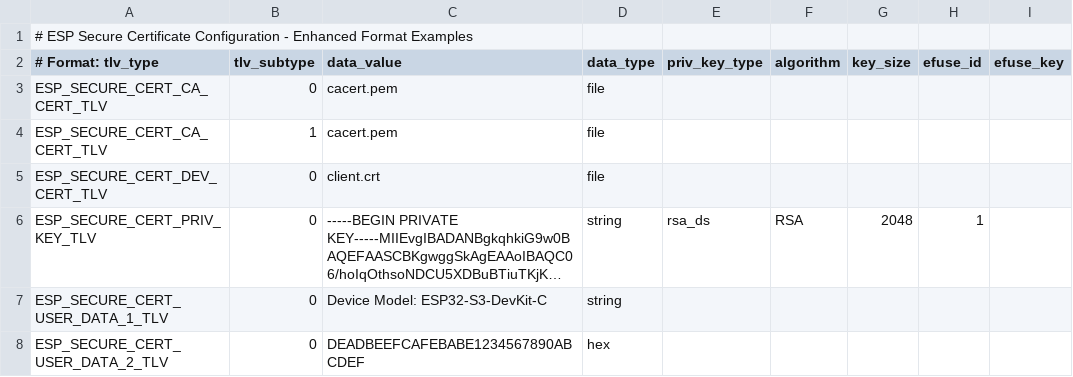
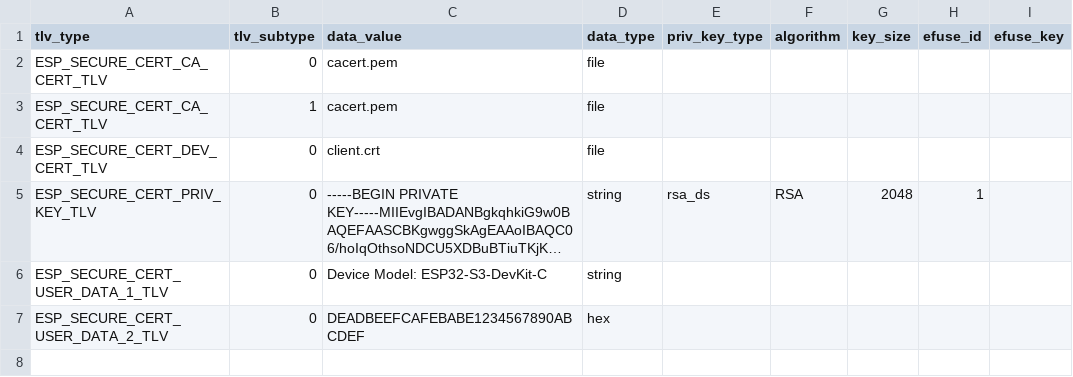
Before and after one commit to espressif/esp_secure_cert_mgr, a CSV file: examples/esp_secure_cert_app/esp_secure_cert_config_examples.csv, drawn as a sheet; long unchanged cells end in ….

Commit message:
feat(esp_secure_cert): Some validation checks and doc udpated
1. Resolved the docs fixes
2. Refactored some validation checks and comments

```diff
--- a/examples/esp_secure_cert_app/esp_secure_cert_config_examples.csv
+++ b/examples/esp_secure_cert_app/esp_secure_cert_config_examples.csv
@@ -1,3 +1,2 @@
-# ESP Secure Certificate Configuration - Enhanced Format Examples
-# Format: tlv_type,tlv_subtype,data_value,data_type,priv_key_type,algorithm,key_size,efuse_id,efuse_key
+tlv_type,tlv_subtype,data_value,data_type,priv_key_type,algorithm,key_size,efuse_id,efuse_key
 ESP_SECURE_CERT_CA_CERT_TLV,0,cacert.pem,file,,,,,
```
Also changed, not shown: 6 other files.
